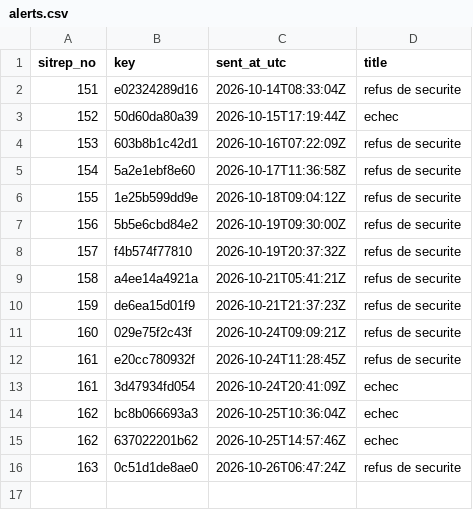
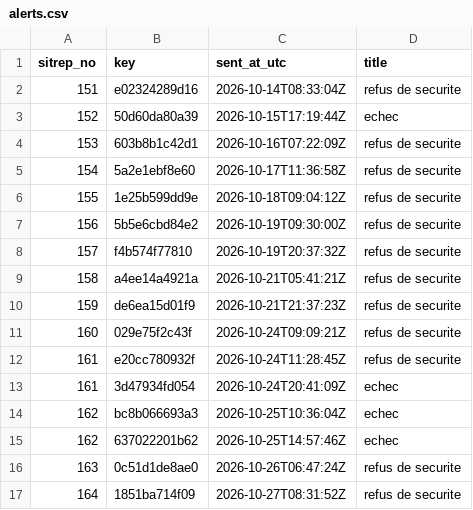
Before and after one commit to zabre-hyacinthe/PREIS_Ebola_DRC_Sitrep, a CSV file: data/africa_cdc_deck/alerts.csv, drawn as a sheet; the diff names each change by its address in the sheet, - before the commit and + after, or states it on an @@ line.

```diff
--- a/data/africa_cdc_deck/alerts.csv
+++ b/data/africa_cdc_deck/alerts.csv
+row 17: 164 | 1851ba714f09 | 2026-10-27T08:31:52Z | refus de securite
```
